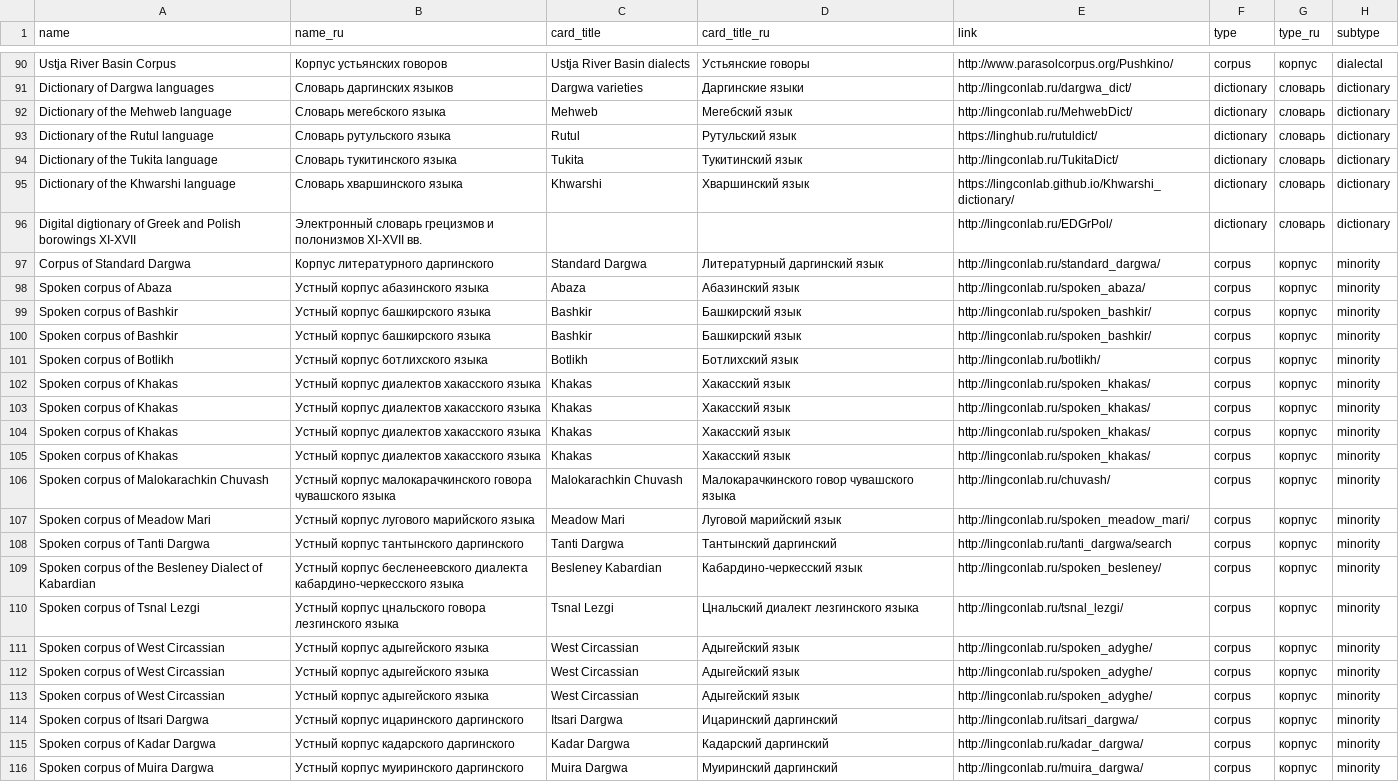
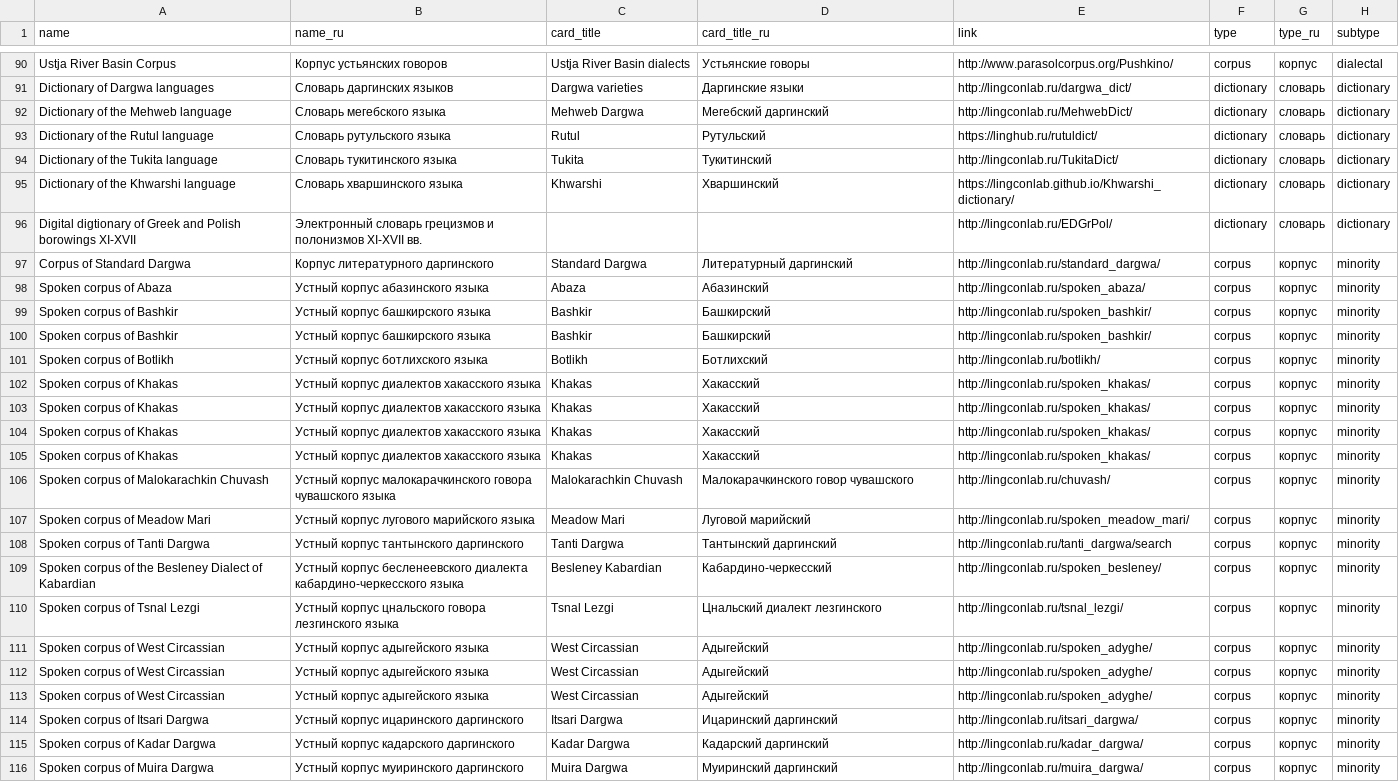
Before and after one commit to LingConLab/LABsite_qmd, a TSV file: data.tsv, drawn as a sheet; only a part is shown, gaps mark what is left out; the diff names each change by its address in the sheet, - before the commit and + after, or states it on an @@ line.

```diff
--- a/data.tsv
+++ b/data.tsv
-C92 (card_title): Mehweb
+C92 (card_title): Mehweb Dargwa
-D92 (card_title_ru): Мегебский язык
+D92 (card_title_ru): Мегебский даргинский
-D93 (card_title_ru): Рутульский язык
+D93 (card_title_ru): Рутульский
-D94 (card_title_ru): Тукитинский язык
+D94 (card_title_ru): Тукитинский
-D95 (card_title_ru): Хваршинский язык
+D95 (card_title_ru): Хваршинский
-D97 (card_title_ru): Литературный даргинский язык
+D97 (card_title_ru): Литературный даргинский
-D98 (card_title_ru): Абазинский язык
+D98 (card_title_ru): Абазинский
-D99:D100 (card_title_ru): Башкирский язык
+D99:D100 (card_title_ru): Башкирский
-D101 (card_title_ru): Ботлихский язык
+D101 (card_title_ru): Ботлихский
-D102:D105 (card_title_ru): Хакасский язык
+D102:D105 (card_title_ru): Хакасский
-D106 (card_title_ru): Малокарачкинского говор чувашского языка
+D106 (card_title_ru): Малокарачкинского говор чувашского
-D107 (card_title_ru): Луговой марийский язык
+D107 (card_title_ru): Луговой марийский
-D109 (card_title_ru): Кабардино-черкесский язык
+D109 (card_title_ru): Кабардино-черкесский
-D110 (card_title_ru): Цнальский диалект лезгинского языка
+D110 (card_title_ru): Цнальский диалект лезгинского
-D111:D113 (card_title_ru): Адыгейский язык
+D111:D113 (card_title_ru): Адыгейский
```
Also changed, not shown: 14 other files.
